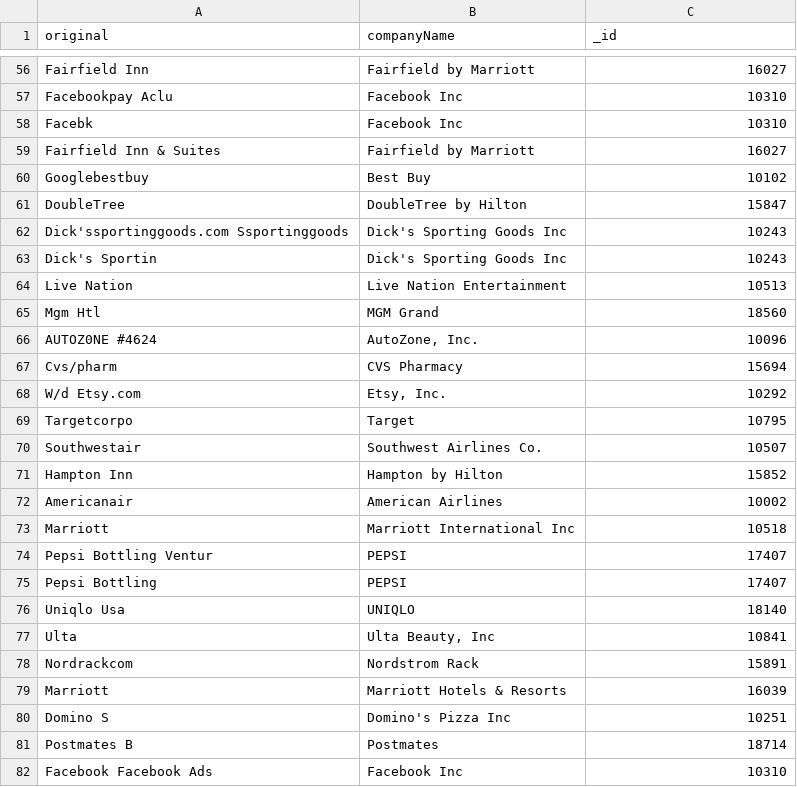
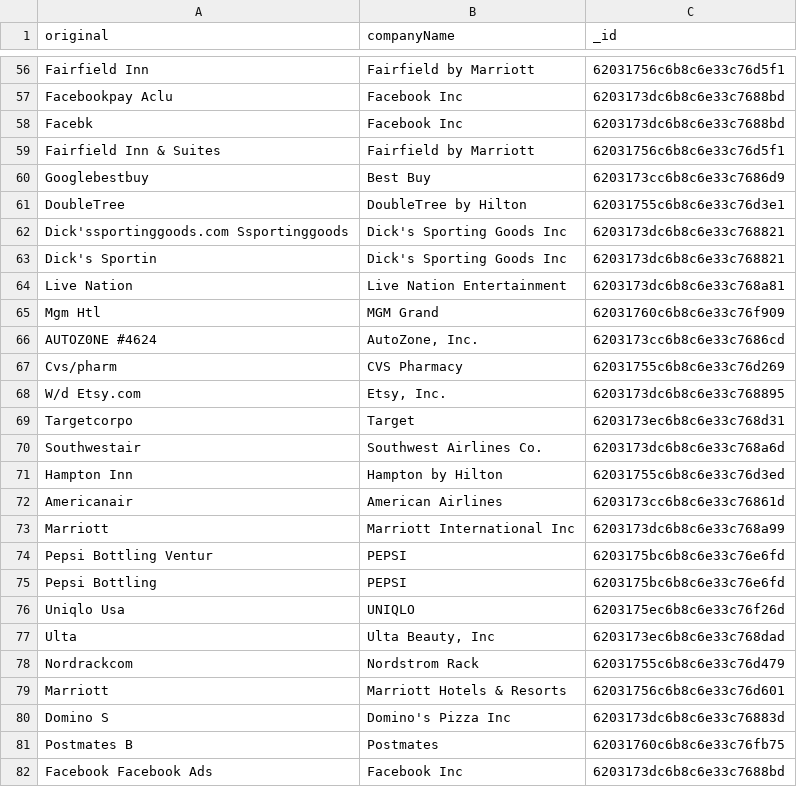
Before and after one commit to nitinsayshe/KarmaWallet, a CSV file: src/integrations/plaid/.tmp/Manual_matches.csv, drawn as a sheet; only a part is shown, gaps mark what is left out; the diff covers the shown part only.

```diff
--- a/src/integrations/plaid/.tmp/Manual_matches.csv
+++ b/src/integrations/plaid/.tmp/Manual_matches.csv
@@ -56,27 +56,27 @@
-"Fairfield Inn","Fairfield by Marriott","16027"
-"Facebookpay Aclu","Facebook Inc","10310"
-"Facebk","Facebook Inc","10310"
-"Fairfield Inn & Suites","Fairfield by Marriott","16027"
-"Googlebestbuy","Best Buy","10102"
-"DoubleTree","DoubleTree by Hilton","15847"
-"Dick'ssportinggoods.com Ssportinggoods","Dick's Sporting Goods Inc","10243"
-"Dick's Sportin","Dick's Sporting Goods Inc","10243"
-"Live Nation","Live Nation Entertainment","10513"
-"Mgm Htl","MGM Grand","18560"
-"AUTOZ0NE #4624","AutoZone, Inc.","10096"
-"Cvs/pharm","CVS Pharmacy","15694"
-"W/d Etsy.com","Etsy, Inc.","10292"
-"Targetcorpo","Target","10795"
-"Southwestair","Southwest Airlines Co.","10507"
-"Hampton Inn","Hampton by Hilton","15852"
-"Americanair","American Airlines","10002"
-"Marriott","Marriott International Inc","10518"
-"Pepsi Bottling Ventur","PEPSI","17407"
-"Pepsi Bottling","PEPSI","17407"
-"Uniqlo Usa","UNIQLO","18140"
-"Ulta","Ulta Beauty, Inc","10841"
-"Nordrackcom","Nordstrom Rack","15891"
-"Marriott","Marriott Hotels & Resorts","16039"
-"Domino S","Domino's Pizza Inc","10251"
-"Postmates B","Postmates","18714"
-"Facebook Facebook Ads","Facebook Inc","10310"
+"Fairfield Inn","Fairfield by Marriott","62031756c6b8c6e33c76d5f1"
+"Facebookpay Aclu","Facebook Inc","6203173dc6b8c6e33c7688bd"
+"Facebk","Facebook Inc","6203173dc6b8c6e33c7688bd"
+"Fairfield Inn & Suites","Fairfield by Marriott","62031756c6b8c6e33c76d5f1"
+"Googlebestbuy","Best Buy","6203173cc6b8c6e33c7686d9"
+"DoubleTree","DoubleTree by Hilton","62031755c6b8c6e33c76d3e1"
+"Dick'ssportinggoods.com Ssportinggoods","Dick's Sporting Goods Inc","6203173dc6b8c6e33c768821"
+"Dick's Sportin","Dick's Sporting Goods Inc","6203173dc6b8c6e33c768821"
+"Live Nation","Live Nation Entertainment","6203173dc6b8c6e33c768a81"
+"Mgm Htl","MGM Grand","62031760c6b8c6e33c76f909"
+"AUTOZ0NE #4624","AutoZone, Inc.","6203173cc6b8c6e33c7686cd"
+"Cvs/pharm","CVS Pharmacy","62031755c6b8c6e33c76d269"
+"W/d Etsy.com","Etsy, Inc.","6203173dc6b8c6e33c768895"
+"Targetcorpo","Target","6203173ec6b8c6e33c768d31"
+"Southwestair","Southwest Airlines Co.","6203173dc6b8c6e33c768a6d"
+"Hampton Inn","Hampton by Hilton","62031755c6b8c6e33c76d3ed"
+"Americanair","American Airlines","6203173cc6b8c6e33c76861d"
+"Marriott","Marriott International Inc","6203173dc6b8c6e33c768a99"
+"Pepsi Bottling Ventur","PEPSI","6203175bc6b8c6e33c76e6fd"
+"Pepsi Bottling","PEPSI","6203175bc6b8c6e33c76e6fd"
+"Uniqlo Usa","UNIQLO","6203175ec6b8c6e33c76f26d"
+"Ulta","Ulta Beauty, Inc","6203173ec6b8c6e33c768dad"
+"Nordrackcom","Nordstrom Rack","62031755c6b8c6e33c76d479"
+"Marriott","Marriott Hotels & Resorts","62031756c6b8c6e33c76d601"
+"Domino S","Domino's Pizza Inc","6203173dc6b8c6e33c76883d"
+"Postmates B","Postmates","62031760c6b8c6e33c76fb75"
+"Facebook Facebook Ads","Facebook Inc","6203173dc6b8c6e33c7688bd"
```
Also changed, not shown: 97 edited cells elsewhere in this file, src/integrations/plaid/.tmp/matchedUnique.csv, 8 other files.
